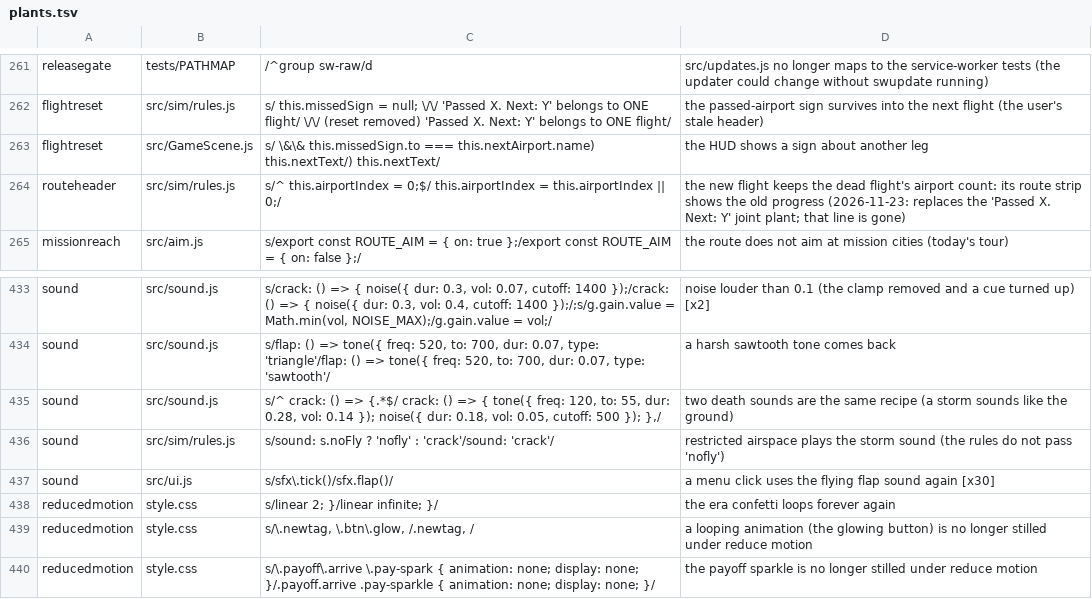
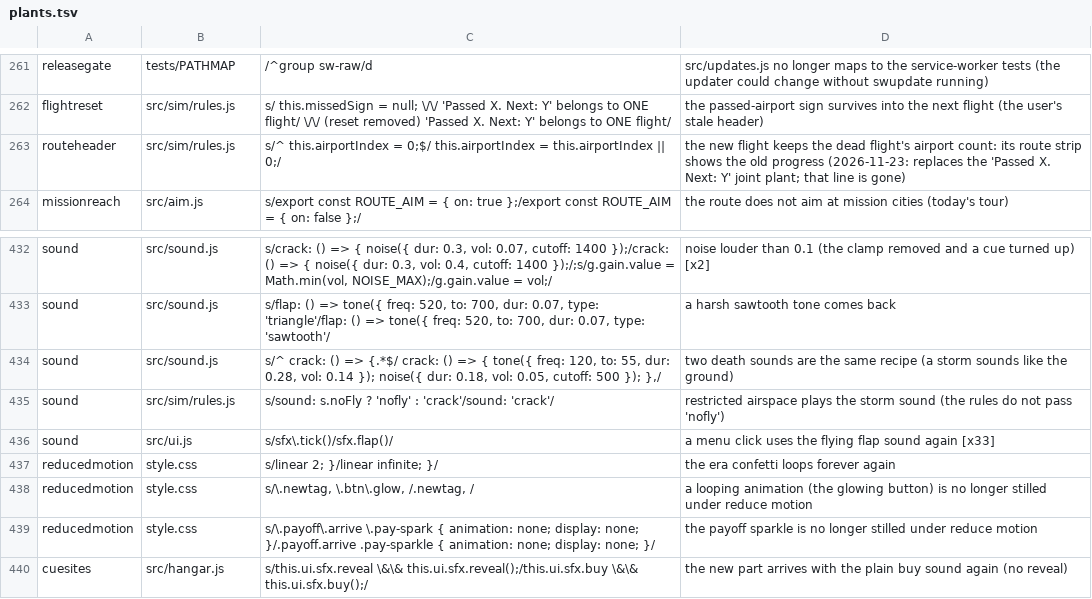
Before and after one commit to olly-marx/contrail-pilot, a TSV file: tools/plants.tsv, drawn as a sheet; only a part is shown, gaps mark what is left out; the shorter side is filled out with more unchanged rows.

```diff
--- a/tools/plants.tsv
+++ b/tools/plants.tsv
@@ -262,3 +262,2 @@ releasegate	tests/PATHMAP	/^group sw-raw/d	src/updates.js no longer maps to the
 flightreset	src/sim/rules.js	s/    this.missedSign = null;          \/\/ 'Passed X. Next: Y' belongs to ONE flight/    \/\/ (reset removed) 'Passed X. Next: Y' belongs to ONE flight/	the passed-airport sign survives into the next flight (the user's stale header)
-flightreset	src/GameScene.js	s/ \&\& this.missedSign.to === this.nextAirport.name) this.nextText/) this.nextText/	the HUD shows a sign about another leg
 routeheader	src/sim/rules.js	s/^    this.airportIndex = 0;$/    this.airportIndex = this.airportIndex || 0;/	the new flight keeps the dead flight's airport count: its route strip shows the old progress (2026-11-23: replaces the 'Passed X. Next: Y' joint plant; that line is gone)
@@ -436,3 +435,3 @@ sound	src/sound.js	s/^  crack: () => {.*$/  crack: () => { tone({ freq: 120, to:
 sound	src/sim/rules.js	s/sound: s.noFly ? 'nofly' : 'crack'/sound: 'crack'/	restricted airspace plays the storm sound (the rules do not pass 'nofly')
-sound	src/ui.js	s/sfx\.tick()/sfx.flap()/	a menu click uses the flying flap sound again [x30]
+sound	src/ui.js	s/sfx\.tick()/sfx.flap()/	a menu click uses the flying flap sound again [x33]
 reducedmotion	style.css	s/linear 2; }/linear infinite; }/	the era confetti loops forever again
```
Also changed, not shown: 8 other files.
